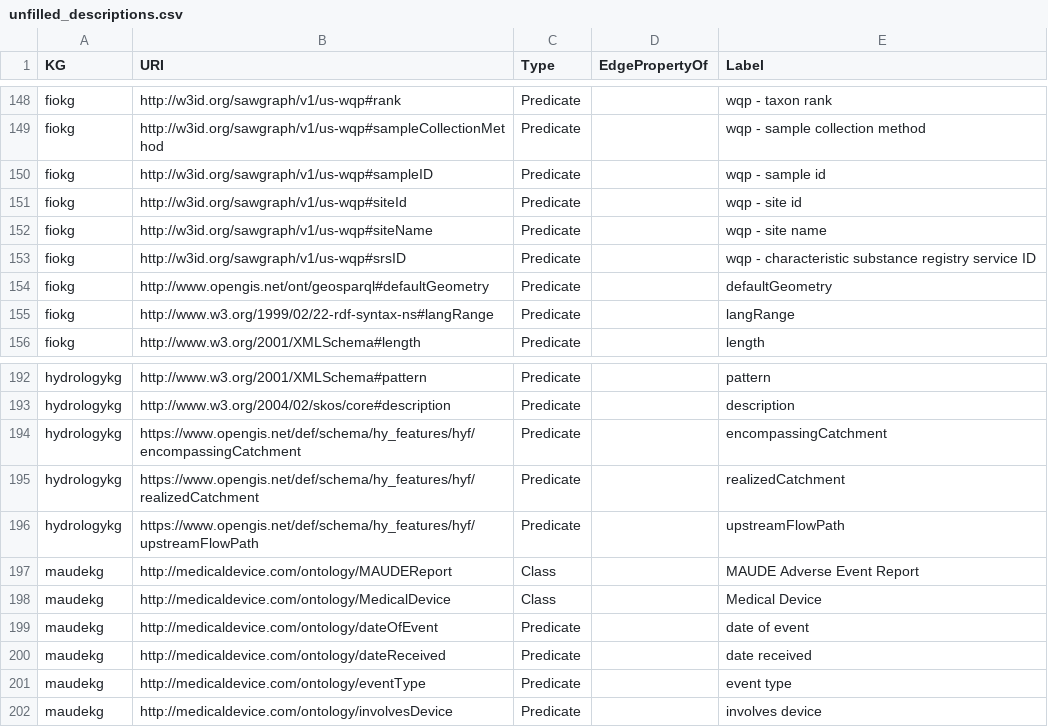
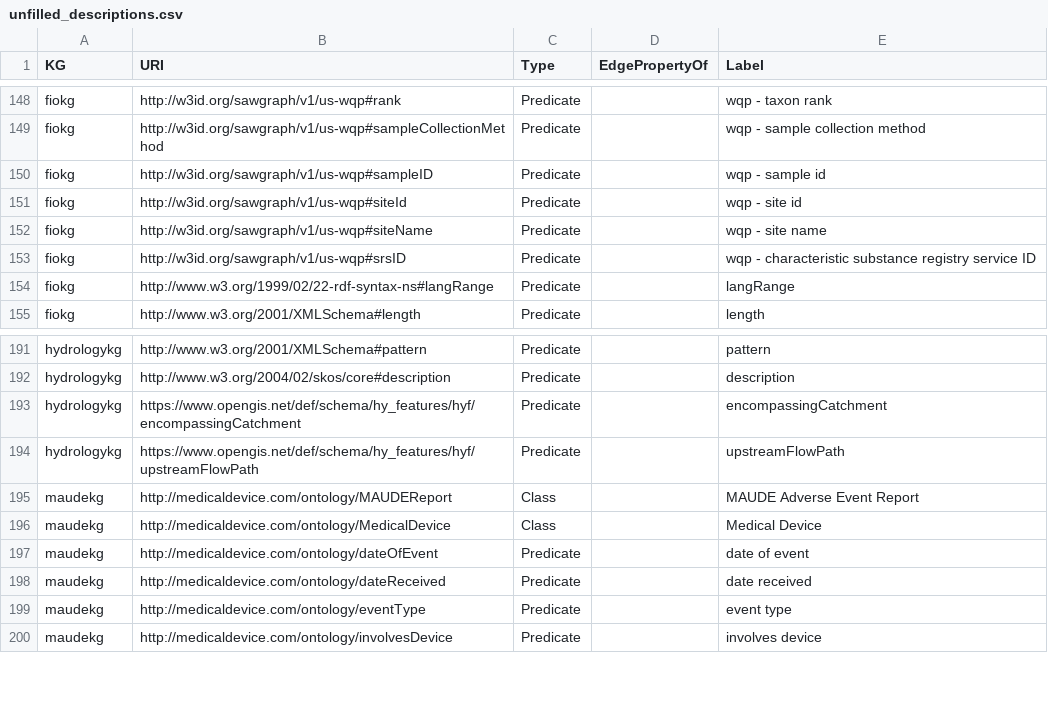
Before and after one commit to YaphetKG/mcp-okn, a CSV file: metadata/void_entities/unfilled_descriptions.csv, drawn as a sheet; only a part is shown, gaps mark what is left out.

```diff
--- a/metadata/void_entities/unfilled_descriptions.csv
+++ b/metadata/void_entities/unfilled_descriptions.csv
@@ -153,3 +153,2 @@ fiokg,http://w3id.org/sawgraph/v1/us-wqp#siteName,Predicate,,wqp - site name
 fiokg,http://w3id.org/sawgraph/v1/us-wqp#srsID,Predicate,,wqp - characteristic substance registry service ID
-fiokg,http://www.opengis.net/ont/geosparql#defaultGeometry,Predicate,,defaultGeometry
 fiokg,http://www.w3.org/1999/02/22-rdf-syntax-ns#langRange,Predicate,,langRange
@@ -194,3 +193,2 @@ hydrologykg,http://www.w3.org/2004/02/skos/core#description,Predicate,,descripti
 hydrologykg,https://www.opengis.net/def/schema/hy_features/hyf/encompassingCatchment,Predicate,,encompassingCatchment
-hydrologykg,https://www.opengis.net/def/schema/hy_features/hyf/realizedCatchment,Predicate,,realizedCatchment
 hydrologykg,https://www.opengis.net/def/schema/hy_features/hyf/upstreamFlowPath,Predicate,,upstreamFlowPath
```
Also changed, not shown: 5 other files.
